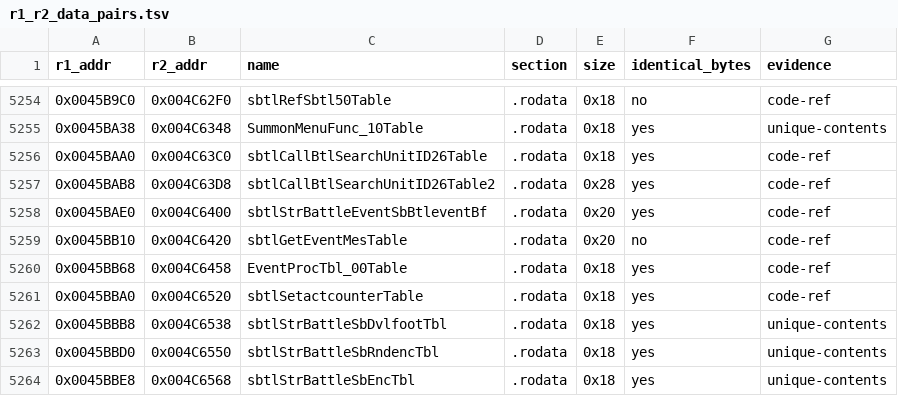
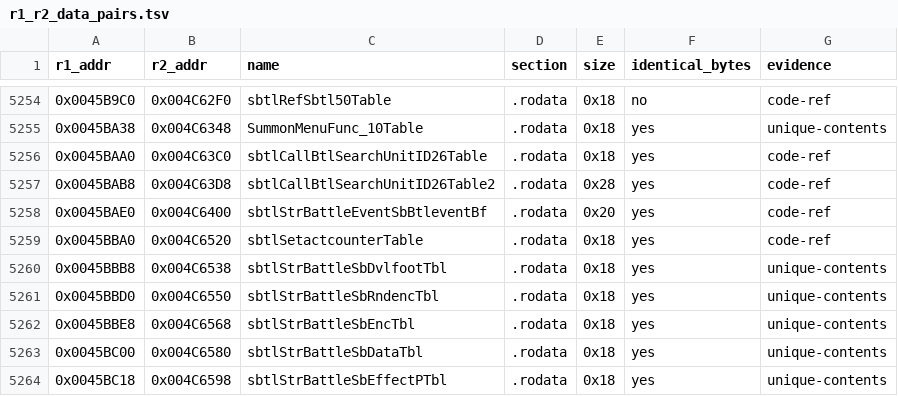
Before and after one commit to Megami-Decomps/raidou-decomp, a TSV file: config/xgame/r1_r2_data_pairs.tsv, drawn as a sheet; only a part is shown, gaps mark what is left out; the shorter side is filled out with more unchanged rows; the diff names each change by its address in the sheet, - before the commit and + after, or states it on an @@ line.

```diff
--- a/config/xgame/r1_r2_data_pairs.tsv
+++ b/config/xgame/r1_r2_data_pairs.tsv
-row 5259: 0x0045BB10 | 0x004C6420 | sbtlGetEventMesTable | .rodata | 0x20 | no | code-ref
-row 5260: 0x0045BB68 | 0x004C6458 | EventProcTbl_00Table | .rodata | 0x18 | yes | code-ref
```
Also changed, not shown: docs/matching/INDEX.tsv, 22 other files.
